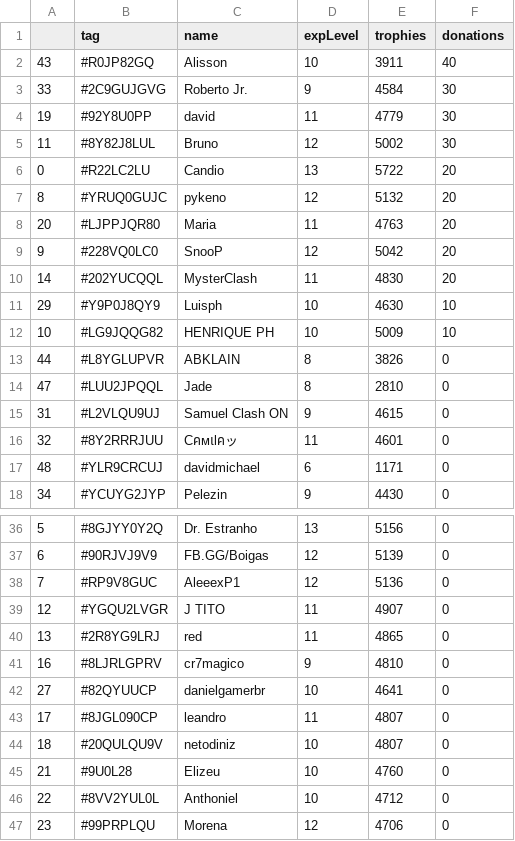
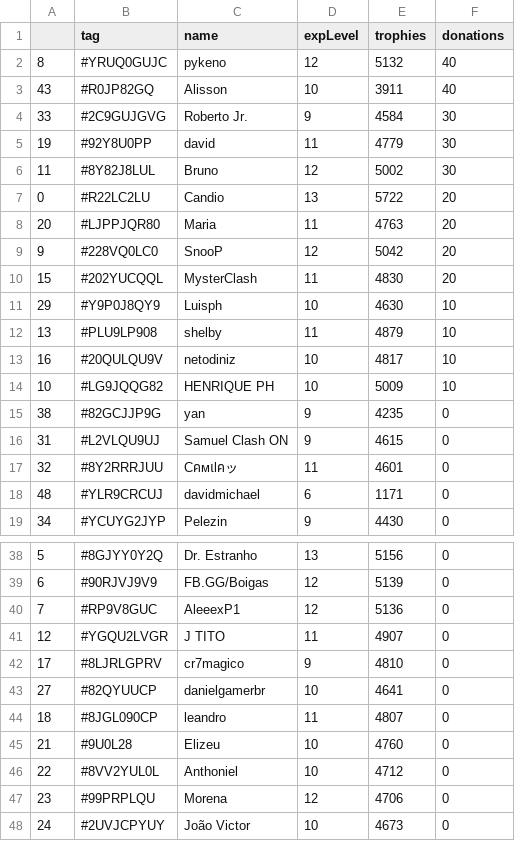
Before and after one commit to Brunopbb/APIClashRoyale, a CSV file: Members.csv, drawn as a sheet; only a part is shown, gaps mark what is left out; the shorter side is filled out with more unchanged rows; the diff covers the shown part only.

Commit message:
Atualização

```diff
--- a/Members.csv
+++ b/Members.csv
@@ -1,2 +1,3 @@
 ,tag,name,expLevel,trophies,donations
+8,#YRUQ0GUJC,pykeno,12,5132,40
 43,#R0JP82GQ,Alisson,10,3911,40
@@ -6,10 +7,10 @@
 0,#R22LC2LU,Candio,13,5722,20
-8,#YRUQ0GUJC,pykeno,12,5132,20
 20,#LJPPJQR80,Maria,11,4763,20
 9,#228VQ0LC0,SnooP,12,5042,20
-14,#202YUCQQL,MysterClash,11,4830,20
+15,#202YUCQQL,MysterClash,11,4830,20
 29,#Y9P0J8QY9,Luisph,10,4630,10
+13,#PLU9LP908,shelby,11,4879,10
+16,#20QULQU9V,netodiniz,10,4817,10
 10,#LG9JQQG82,HENRIQUE PH,10,5009,10
-44,#L8YGLUPVR,ABKLAIN,8,3826,0
-47,#LUU2JPQQL,Jade,8,2810,0
+38,#82GCJJP9G,yan,9,4235,0
 31,#L2VLQU9UJ,Samuel Clash ON,9,4615,0
@@ -39,7 +41,5 @@
 12,#YGQU2LVGR,J TITO,11,4907,0
-13,#2R8YG9LRJ,red,11,4865,0
-16,#8LJRLGPRV,cr7magico,9,4810,0
+17,#8LJRLGPRV,cr7magico,9,4810,0
 27,#82QYUUCP,danielgamerbr,10,4641,0
-17,#8JGL090CP,leandro,11,4807,0
-18,#20QULQU9V,netodiniz,10,4807,0
+18,#8JGL090CP,leandro,11,4807,0
 21,#9U0L28,Elizeu,10,4760,0
```
Also changed, not shown: 1 added row, 1 removed row and 2 moved rows elsewhere in this file.
